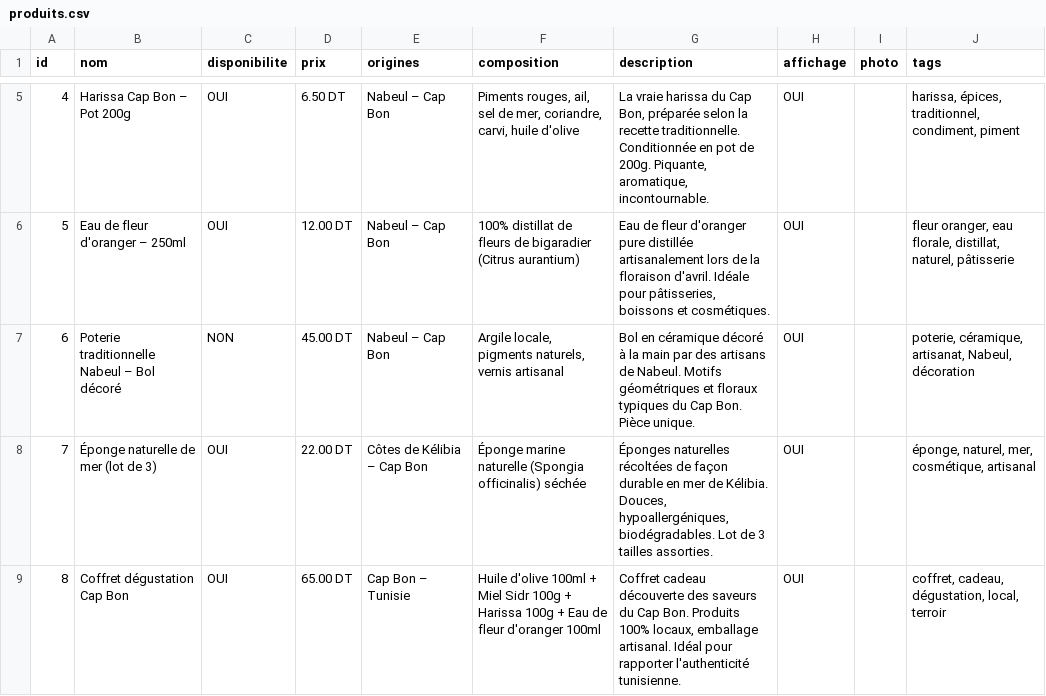
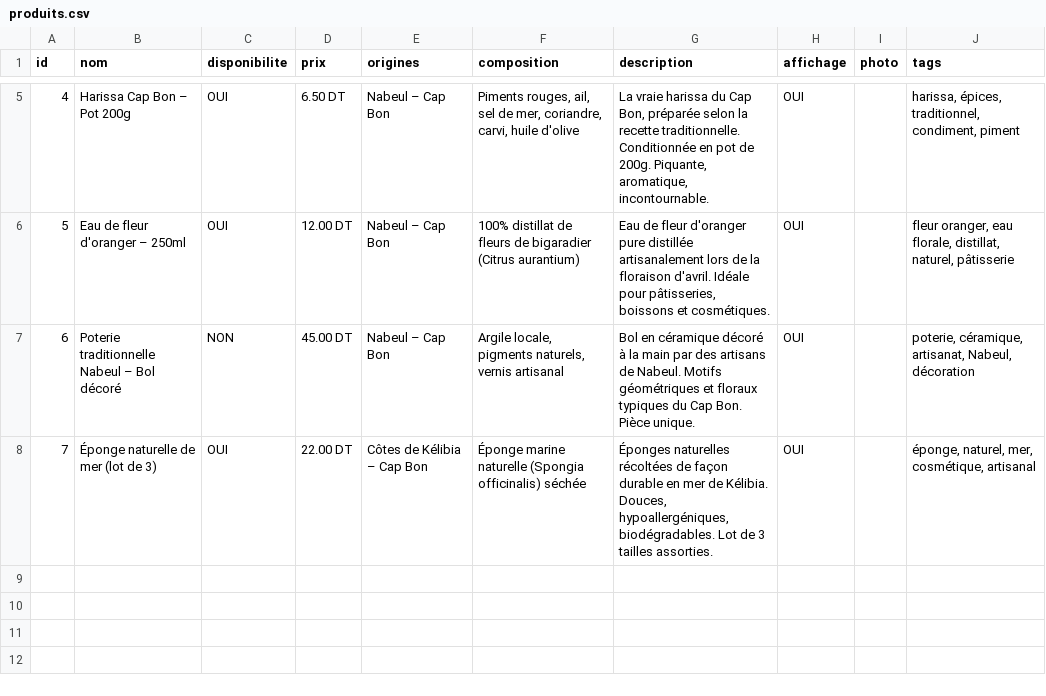
Before and after one commit to AmerBelhadj/Explore, a CSV file: data/e_shop/produits.csv, drawn as a sheet; only a part is shown, gaps mark what is left out.

Commit message:
Update Produits via Jerbi Admin

```diff
--- a/data/e_shop/produits.csv
+++ b/data/e_shop/produits.csv
@@ -8,2 +8 @@ id;nom;disponibilite;prix;origines;composition;description;affichage;photo;tags
 7;Éponge naturelle de mer (lot de 3);OUI;22.00 DT;Côtes de Kélibia – Cap Bon;Éponge marine naturelle (Spongia officinalis) séchée;Éponges naturelles récoltées de façon durable en mer de Kélibia. Douces, hypoallergéniques, biodégradables. Lot de 3 tailles assorties.;OUI;;éponge, naturel, mer, cosmétique, artisanal
-8;Coffret dégustation Cap Bon;OUI;65.00 DT;Cap Bon – Tunisie;Huile d'olive 100ml + Miel Sidr 100g + Harissa 100g + Eau de fleur d'oranger 100ml;Coffret cadeau découverte des saveurs du Cap Bon. Produits 100% locaux, emballage artisanal. Idéal pour rapporter l'authenticité tunisienne.;OUI;;coffret, cadeau, dégustation, local, terroir
```
